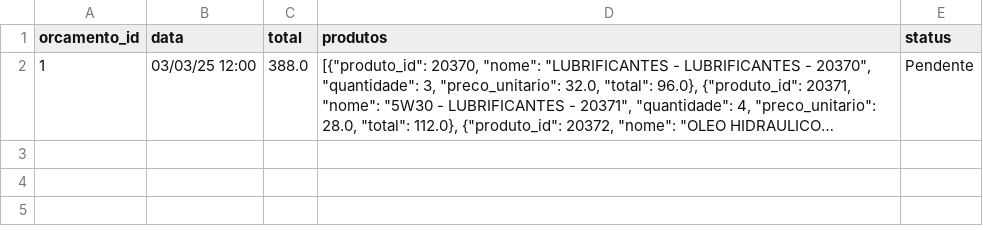
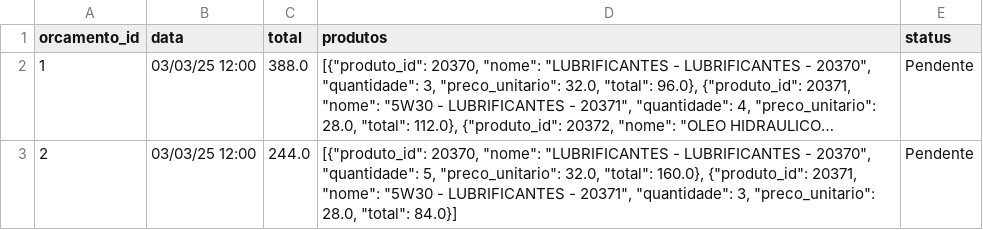
Before and after one commit to Degan906/Estoque2, a CSV file: orcamentos.csv, drawn as a sheet; long unchanged cells end in …; the diff names each change by its address in the sheet, - before the commit and + after, or states it on an @@ line.

Commit message:
Atualizando orcamentos.csv

```diff
--- a/orcamentos.csv
+++ b/orcamentos.csv
+row 3: 2 | 03/03/25 12:00 | 244.0 | [{"produto_id": 20370, "nome": "LUBRIFICANTES - LUBRIFICANTES - 20370", "quantidade": 5, "preco_unitario": 32.0, "total": 160.0}, {"produto_id": 20371, "nome": "5W30 - LUBRIFICANTES - 20371", "quantidade": 3, "preco_unitario": 28.0, "total": 84.0}] | Pendente
```
